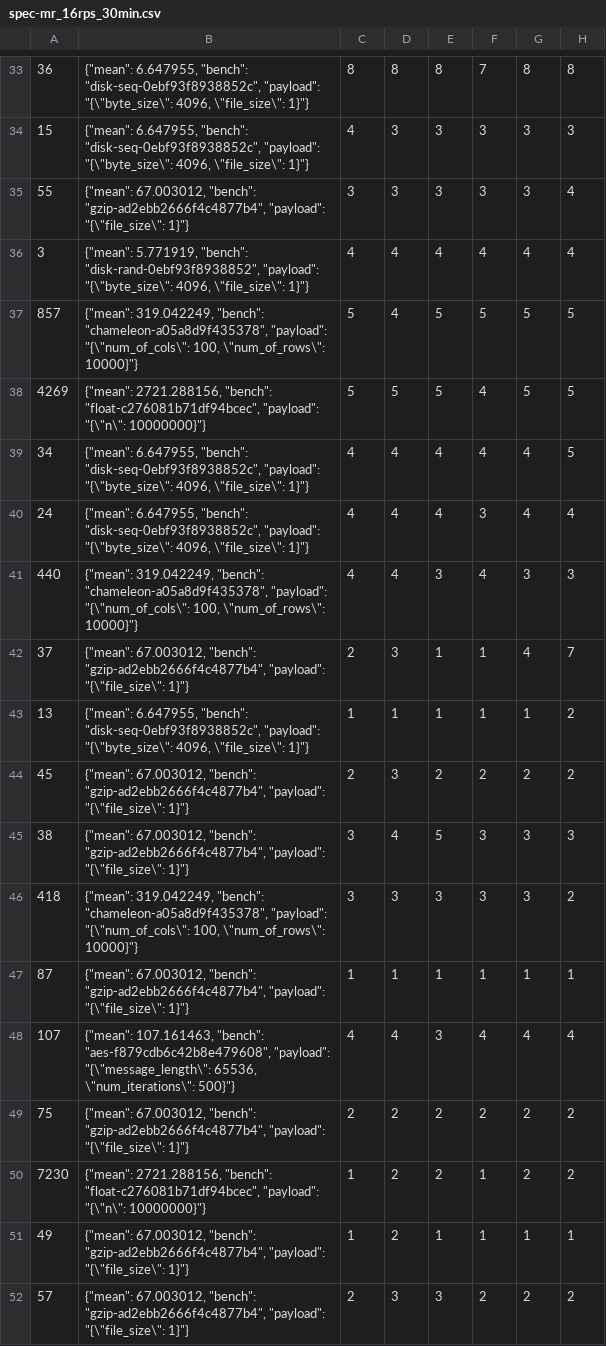
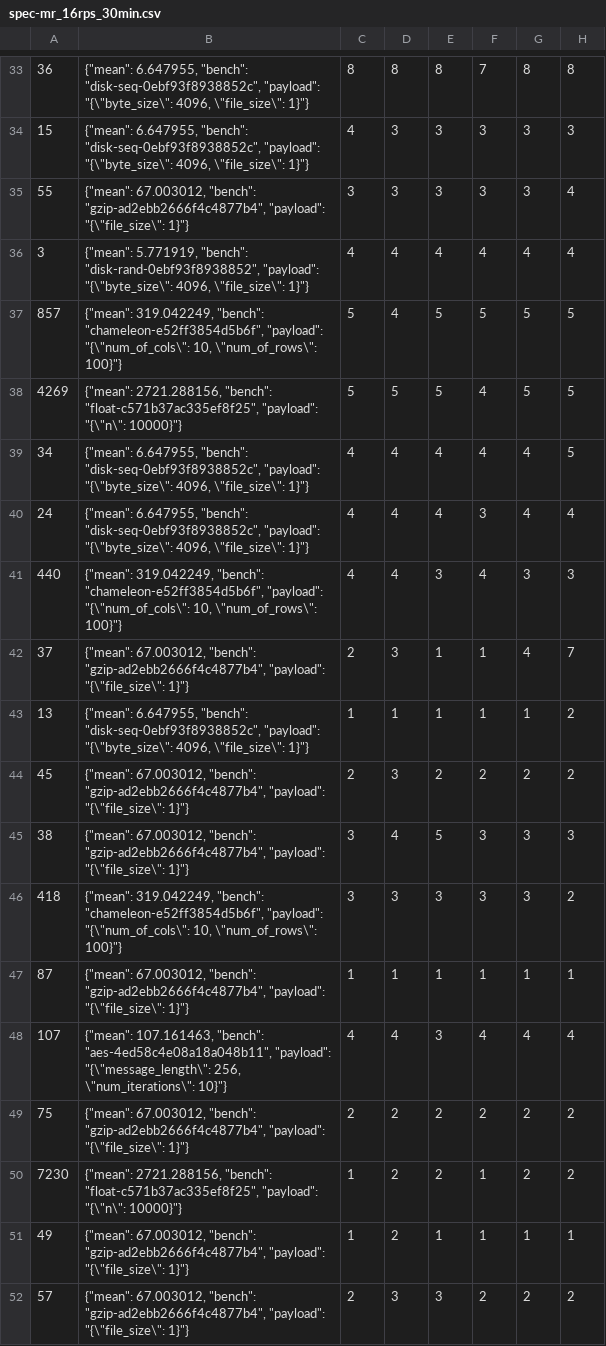
Before and after one commit to VishruthR/faasrail, a CSV file: inputs/spec-mr_16rps_30min.csv, drawn as a sheet; only a part is shown, gaps mark what is left out; the diff covers the shown part only; the diff names each change by its address in the sheet, - before the commit and + after, or states it on an @@ line.

Commit message:
Update payloads for benchmarks

```diff
--- a/inputs/spec-mr_16rps_30min.csv
+++ b/inputs/spec-mr_16rps_30min.csv
-B37: …319.042249, "bench": "chameleon-a05a8d9f435378", "payload": "{\"num_of_cols\": 100, \"num_of_rows\": 10000}"}
+B37: …319.042249, "bench": "chameleon-e52ff3854d5b6f", "payload": "{\"num_of_cols\": 10, \"num_of_rows\": 100}"}
-B38: …2721.288156, "bench": "float-c276081b71df94bcec", "payload": "{\"n\": 10000000}"}
+B38: …2721.288156, "bench": "float-c571b37ac335ef8f25", "payload": "{\"n\": 10000}"}
-B41: …319.042249, "bench": "chameleon-a05a8d9f435378", "payload": "{\"num_of_cols\": 100, \"num_of_rows\": 10000}"}
+B41: …319.042249, "bench": "chameleon-e52ff3854d5b6f", "payload": "{\"num_of_cols\": 10, \"num_of_rows\": 100}"}
-B46: …319.042249, "bench": "chameleon-a05a8d9f435378", "payload": "{\"num_of_cols\": 100, \"num_of_rows\": 10000}"}
+B46: …319.042249, "bench": "chameleon-e52ff3854d5b6f", "payload": "{\"num_of_cols\": 10, \"num_of_rows\": 100}"}
-B48: …107.161463, "bench": "aes-f879cdb6c42b8e479608", "payload": "{\"message_length\": 65536, \"num_iterations\": 500}"}
+B48: …107.161463, "bench": "aes-4ed58c4e08a18a048b11", "payload": "{\"message_length\": 256, \"num_iterations\": 10}"}
-B50: …2721.288156, "bench": "float-c276081b71df94bcec", "payload": "{\"n\": 10000000}"}
+B50: …2721.288156, "bench": "float-c571b37ac335ef8f25", "payload": "{\"n\": 10000}"}
```
Also changed, not shown: 172 edited cells elsewhere in this file, 1 other file.
